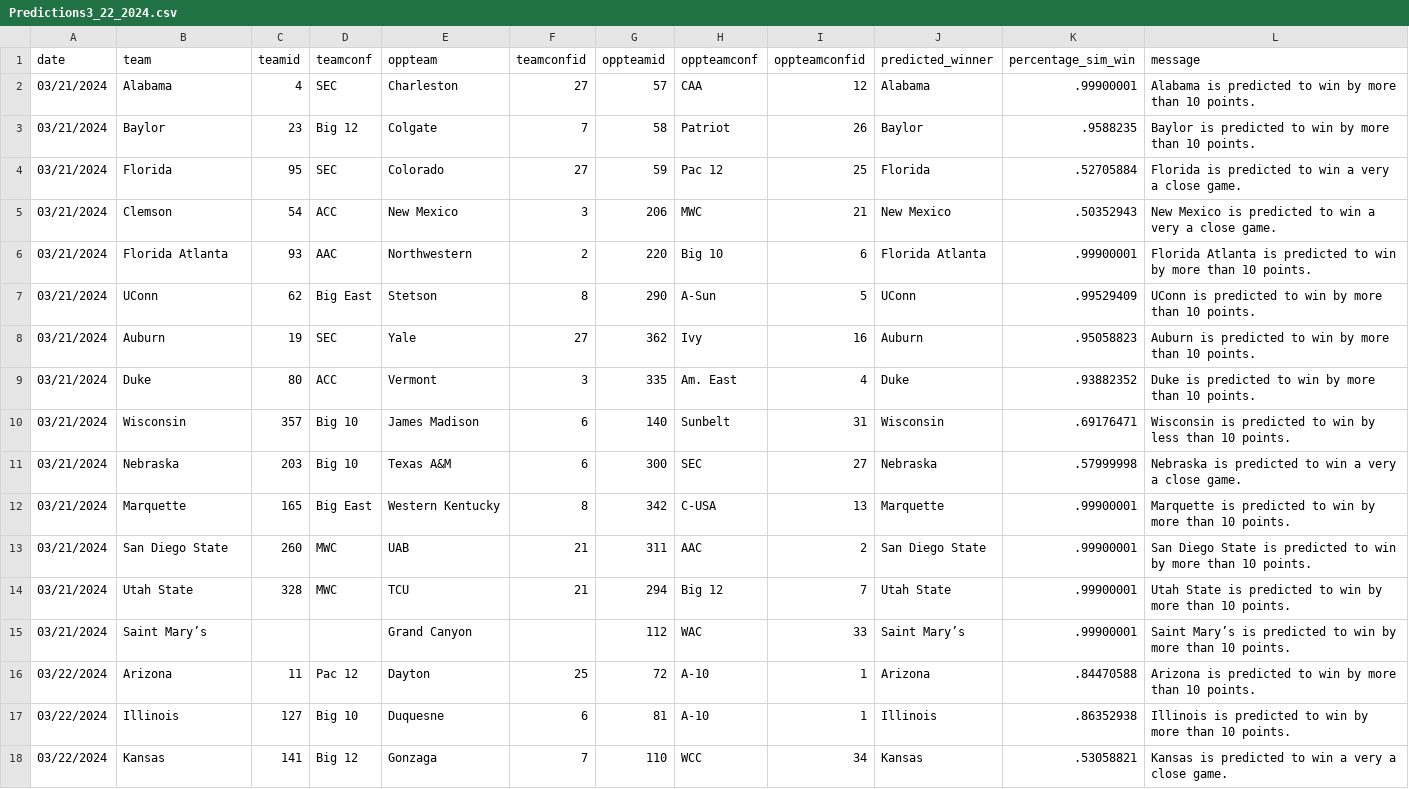
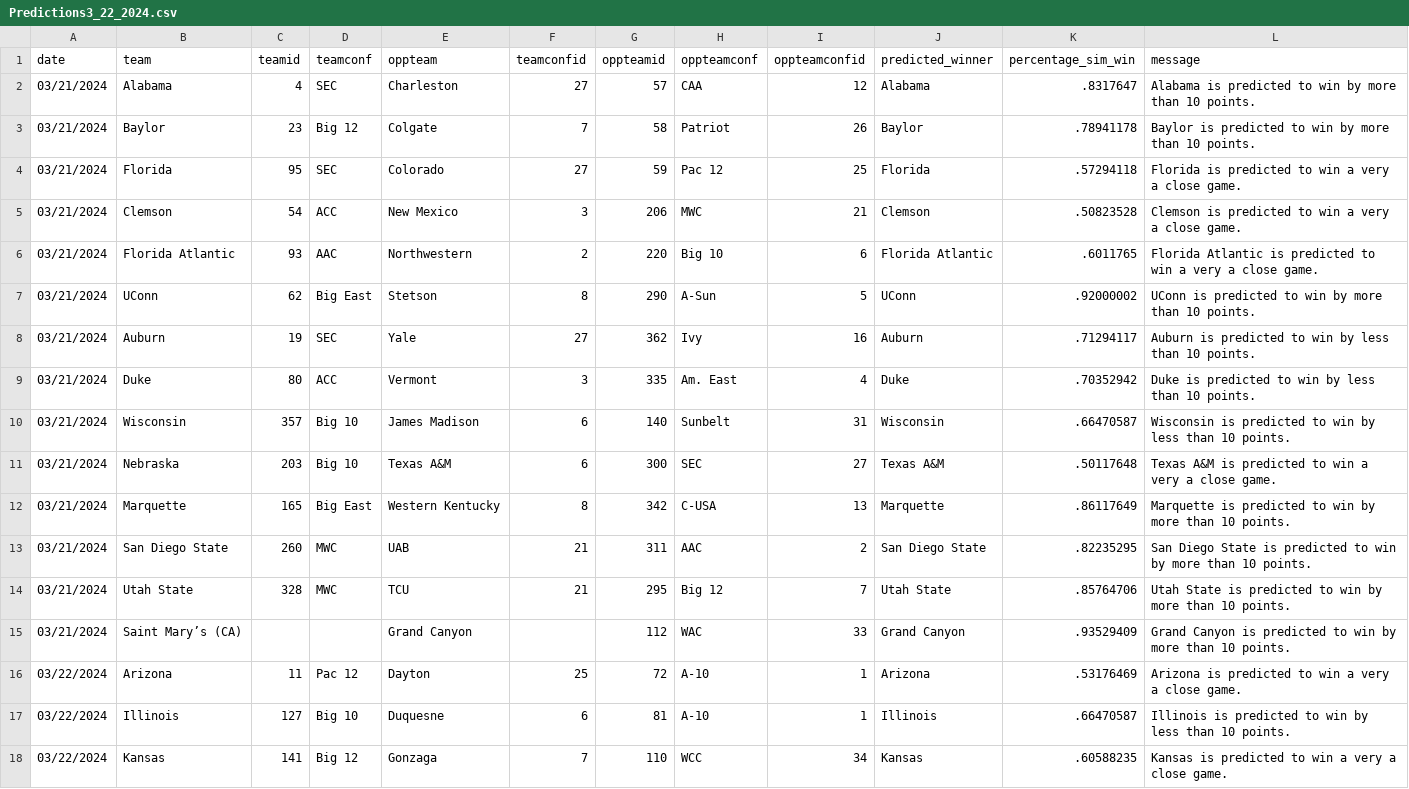
Before and after one commit to jameskemper/wreckem_model, a CSV file: Data/Predictions/Predictions3_22_2024.csv, drawn as a sheet; only a part is shown; the diff covers the shown part only.

```diff
--- a/Data/Predictions/Predictions3_22_2024.csv
+++ b/Data/Predictions/Predictions3_22_2024.csv
@@ -1,18 +1,18 @@
 date,team,teamid,teamconf,oppteam,teamconfid,oppteamid,oppteamconf,oppteamconfid,predicted_winner,percentage_sim_win,message
-03/21/2024,Alabama,4,SEC,Charleston,27,57,CAA,12,Alabama,.99900001,Alabama is predicted to win by more than 10 points.
-03/21/2024,Baylor,23,Big 12,Colgate,7,58,Patriot,26,Baylor,.9588235,Baylor is predicted to win by more than 10 points.
-03/21/2024,Florida,95,SEC,Colorado,27,59,Pac 12,25,Florida,.52705884,Florida is predicted to win a very a close game.
-03/21/2024,Clemson,54,ACC,New Mexico,3,206,MWC,21,New Mexico,.50352943,New Mexico is predicted to win a very a close game.
-03/21/2024,Florida Atlanta,93,AAC,Northwestern,2,220,Big 10,6,Florida Atlanta,.99900001,Florida Atlanta is predicted to win by more than 10 points.
-03/21/2024,UConn,62,Big East,Stetson,8,290,A-Sun,5,UConn,.99529409,UConn is predicted to win by more than 10 points.
-03/21/2024,Auburn,19,SEC,Yale,27,362,Ivy,16,Auburn,.95058823,Auburn is predicted to win by more than 10 points.
-03/21/2024,Duke,80,ACC,Vermont,3,335,Am. East,4,Duke,.93882352,Duke is predicted to win by more than 10 points.
-03/21/2024,Wisconsin,357,Big 10,James Madison,6,140,Sunbelt,31,Wisconsin,.69176471,Wisconsin is predicted to win by less than 10 points.
-03/21/2024,Nebraska,203,Big 10,Texas A&M,6,300,SEC,27,Nebraska,.57999998,Nebraska is predicted to win a very a close game.
-03/21/2024,Marquette,165,Big East,Western Kentucky,8,342,C-USA,13,Marquette,.99900001,Marquette is predicted to win by more than 10 points.
-03/21/2024,San Diego State,260,MWC,UAB,21,311,AAC,2,San Diego State,.99900001,San Diego State is predicted to win by more than 10 points.
-03/21/2024,Utah State,328,MWC,TCU,21,294,Big 12,7,Utah State,.99900001,Utah State is predicted to win by more than 10 points.
-03/21/2024,Saint Mary’s,,,Grand Canyon,,112,WAC,33,Saint Mary’s,.99900001,Saint Mary’s is predicted to win by more than 10 points.
-03/22/2024,Arizona,11,Pac 12,Dayton,25,72,A-10,1,Arizona,.84470588,Arizona is predicted to win by more than 10 points.
-03/22/2024,Illinois,127,Big 10,Duquesne,6,81,A-10,1,Illinois,.86352938,Illinois is predicted to win by more than 10 points.
-03/22/2024,Kansas,141,Big 12,Gonzaga,7,110,WCC,34,Kansas,.53058821,Kansas is predicted to win a very a close game.
+03/21/2024,Alabama,4,SEC,Charleston,27,57,CAA,12,Alabama,.8317647,Alabama is predicted to win by more than 10 points.
+03/21/2024,Baylor,23,Big 12,Colgate,7,58,Patriot,26,Baylor,.78941178,Baylor is predicted to win by more than 10 points.
+03/21/2024,Florida,95,SEC,Colorado,27,59,Pac 12,25,Florida,.57294118,Florida is predicted to win a very a close game.
+03/21/2024,Clemson,54,ACC,New Mexico,3,206,MWC,21,Clemson,.50823528,Clemson is predicted to win a very a close game.
+03/21/2024,Florida Atlantic,93,AAC,Northwestern,2,220,Big 10,6,Florida Atlantic,.6011765,Florida Atlantic is predicted to win a very a close game.
+03/21/2024,UConn,62,Big East,Stetson,8,290,A-Sun,5,UConn,.92000002,UConn is predicted to win by more than 10 points.
+03/21/2024,Auburn,19,SEC,Yale,27,362,Ivy,16,Auburn,.71294117,Auburn is predicted to win by less than 10 points.
+03/21/2024,Duke,80,ACC,Vermont,3,335,Am. East,4,Duke,.70352942,Duke is predicted to win by less than 10 points.
+03/21/2024,Wisconsin,357,Big 10,James Madison,6,140,Sunbelt,31,Wisconsin,.66470587,Wisconsin is predicted to win by less than 10 points.
+03/21/2024,Nebraska,203,Big 10,Texas A&M,6,300,SEC,27,Texas A&M,.50117648,Texas A&M is predicted to win a very a close game.
+03/21/2024,Marquette,165,Big East,Western Kentucky,8,342,C-USA,13,Marquette,.86117649,Marquette is predicted to win by more than 10 points.
+03/21/2024,San Diego State,260,MWC,UAB,21,311,AAC,2,San Diego State,.82235295,San Diego State is predicted to win by more than 10 points.
+03/21/2024,Utah State,328,MWC,TCU,21,295,Big 12,7,Utah State,.85764706,Utah State is predicted to win by more than 10 points.
+03/21/2024,Saint Mary’s (CA),,,Grand Canyon,,112,WAC,33,Grand Canyon,.93529409,Grand Canyon is predicted to win by more than 10 points.
+03/22/2024,Arizona,11,Pac 12,Dayton,25,72,A-10,1,Arizona,.53176469,Arizona is predicted to win a very a close game.
+03/22/2024,Illinois,127,Big 10,Duquesne,6,81,A-10,1,Illinois,.66470587,Illinois is predicted to win by less than 10 points.
+03/22/2024,Kansas,141,Big 12,Gonzaga,7,110,WCC,34,Kansas,.60588235,Kansas is predicted to win a very a close game.
```
Also changed, not shown: 11 edited cells elsewhere in this file, Data/MasterTeamSpellings.csv, 1 other file.
